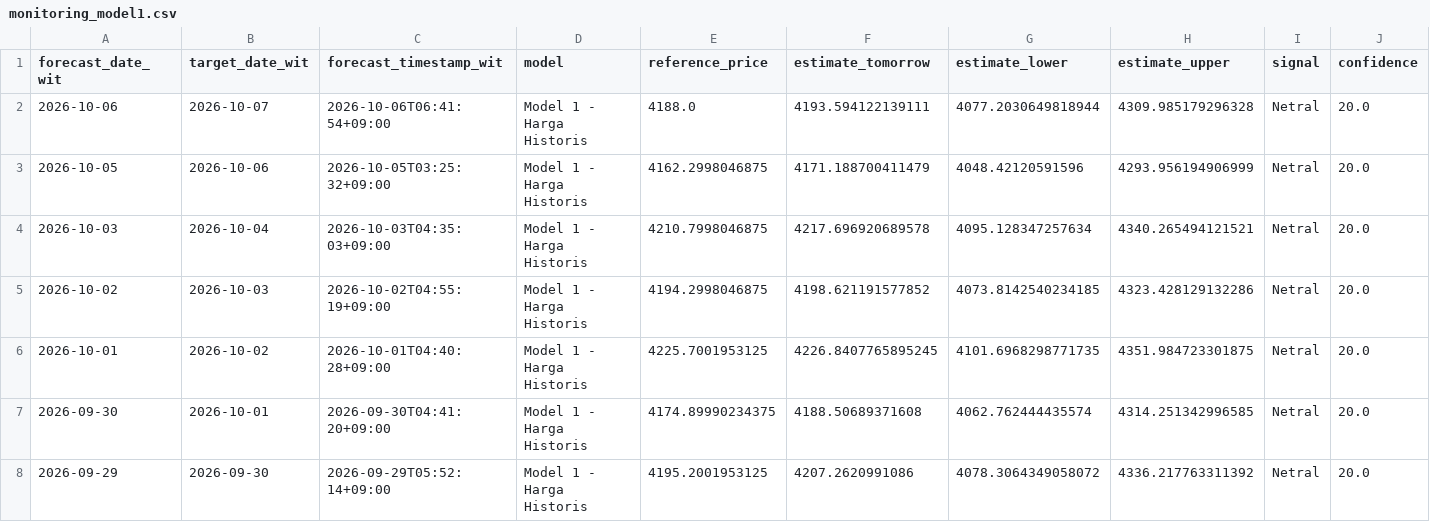
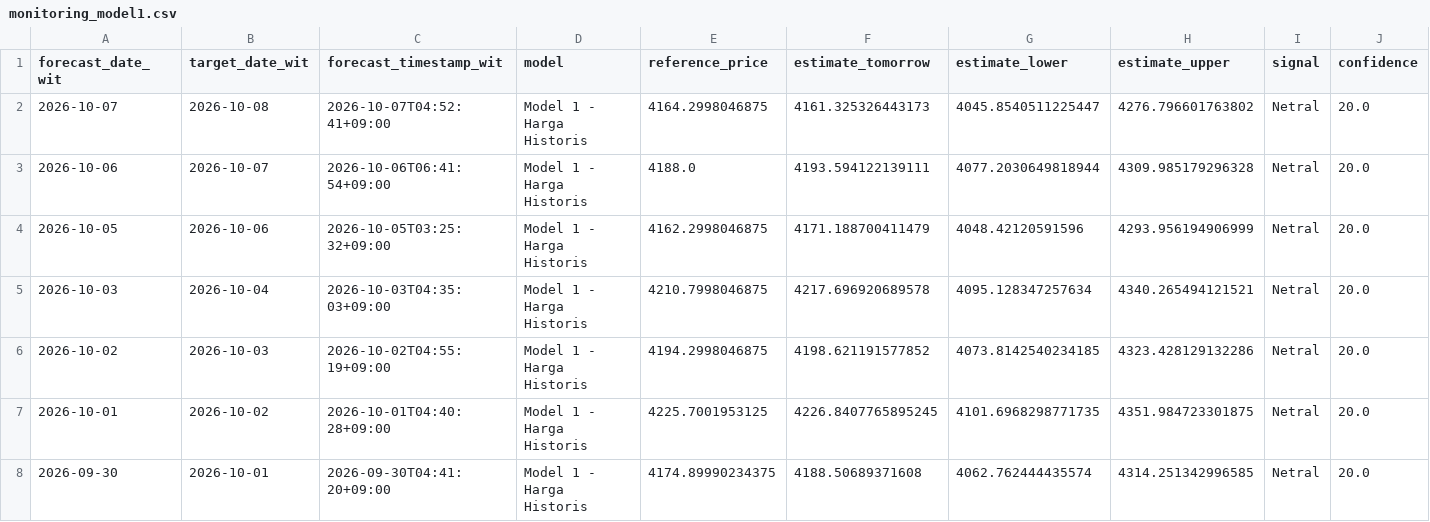
Before and after one commit to geraldinbatubara-cyber/Prediksi-XAU-USD, a CSV file: data/monitoring_model1.csv, drawn as a sheet; only a part is shown; the shorter side is filled out with more unchanged rows; rows hold the shown columns only; the diff names each change by its address in the sheet, - before the commit and + after, or states it on an @@ line.

```diff
--- a/data/monitoring_model1.csv
+++ b/data/monitoring_model1.csv
+row 2: 2026-10-07 | 2026-10-08 | 2026-10-07T04:52:41+09:00 | Model 1 - Harga Historis | 4164.2998046875 | 4161.325326443173 | 4045.8540511225447 | 4276.796601763802 | Netral | 20.0
```
Also changed, not shown: data/monitoring.csv.
